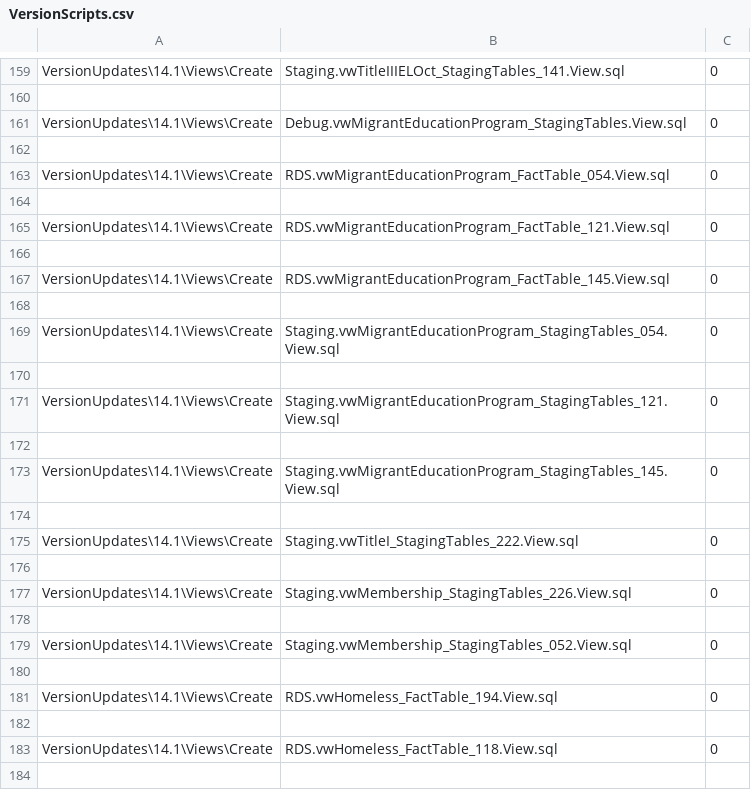
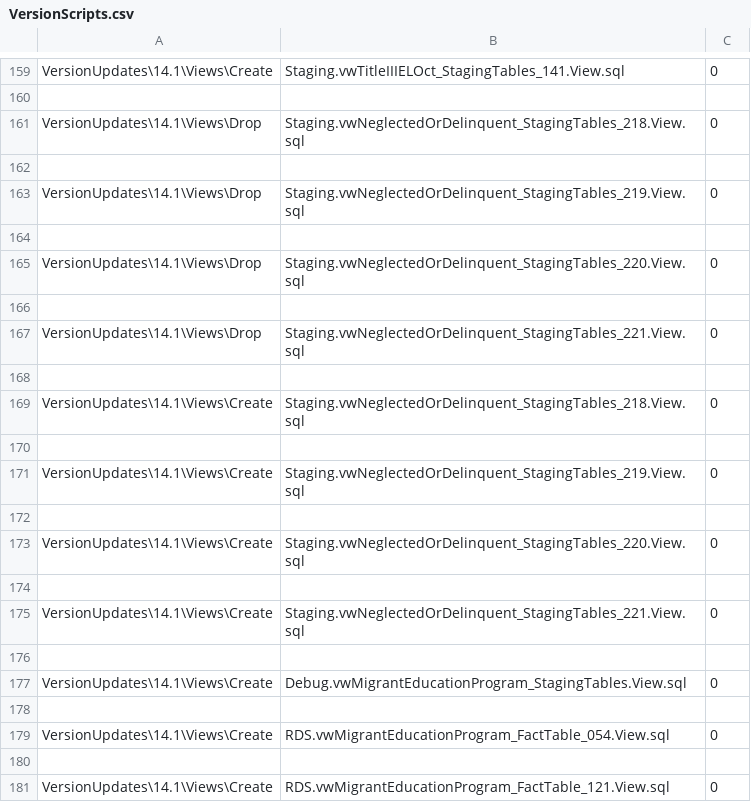
Before and after one commit to CEDS-Collaborative-Exchange/Generate, a CSV file: generate.web/DatabaseScripts/VersionUpdates/14.1/VersionScripts.csv, drawn as a sheet; only a part is shown, gaps mark what is left out; the shorter side is filled out with more unchanged rows; the diff names each change by its address in the sheet, - before the commit and + after, or states it on an @@ line.

```diff
--- a/generate.web/DatabaseScripts/VersionUpdates/14.1/VersionScripts.csv
+++ b/generate.web/DatabaseScripts/VersionUpdates/14.1/VersionScripts.csv
+row 161: VersionUpdates\14.1\Views\Drop | Staging.vwNeglectedOrDelinquent_StagingTables_218.View.sql | 0
+row 162: (empty)
+row 163: VersionUpdates\14.1\Views\Drop | Staging.vwNeglectedOrDelinquent_StagingTables_219.View.sql | 0
+row 164: (empty)
+row 165: VersionUpdates\14.1\Views\Drop | Staging.vwNeglectedOrDelinquent_StagingTables_220.View.sql | 0
+row 166: (empty)
+row 167: VersionUpdates\14.1\Views\Drop | Staging.vwNeglectedOrDelinquent_StagingTables_221.View.sql | 0
+row 168: (empty)
+row 169: VersionUpdates\14.1\Views\Create | Staging.vwNeglectedOrDelinquent_StagingTables_218.View.sql | 0
+row 170: (empty)
+row 171: VersionUpdates\14.1\Views\Create | Staging.vwNeglectedOrDelinquent_StagingTables_219.View.sql | 0
+row 172: (empty)
+row 173: VersionUpdates\14.1\Views\Create | Staging.vwNeglectedOrDelinquent_StagingTables_220.View.sql | 0
+row 174: (empty)
+row 175: VersionUpdates\14.1\Views\Create | Staging.vwNeglectedOrDelinquent_StagingTables_221.View.sql | 0
+row 176: (empty)
```
Also changed, not shown: 15 other files.
